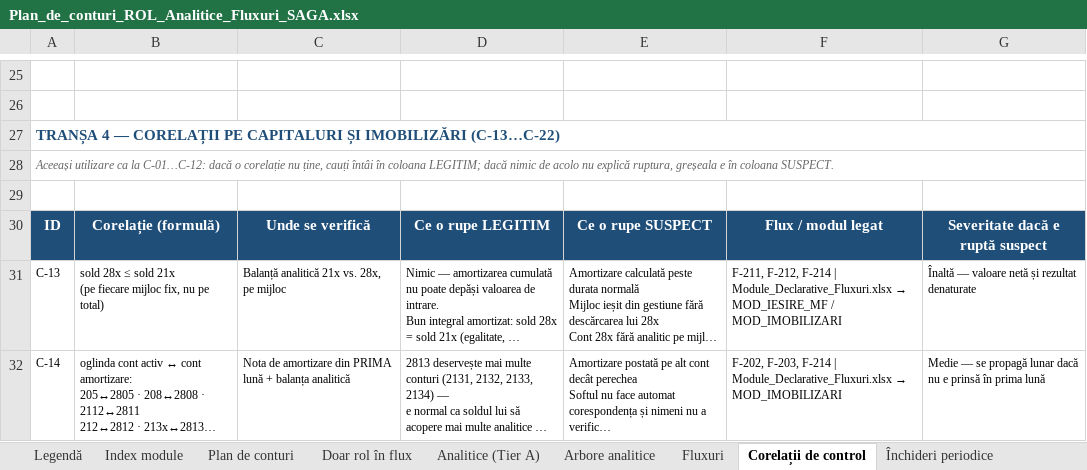
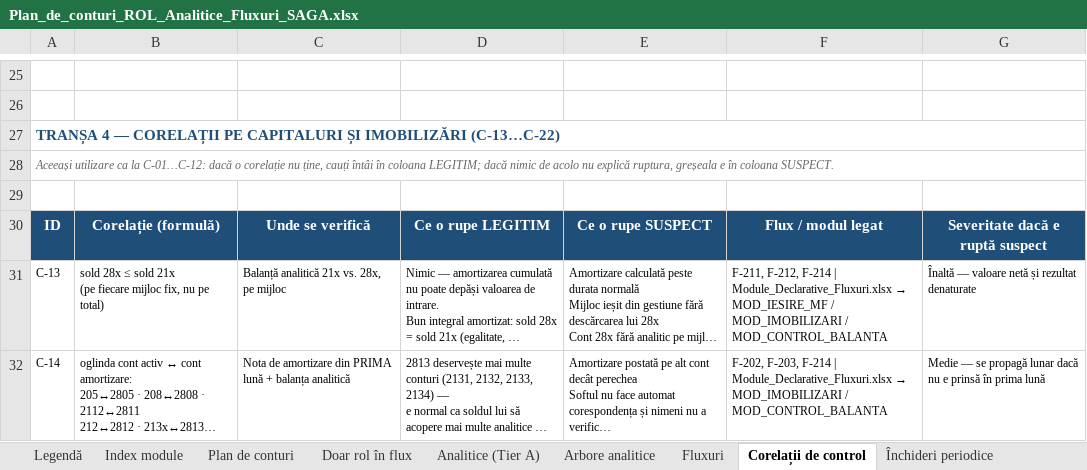
Before and after one commit to lucapaguroidea-ops/9LIFE_CURSCONTA, an Excel workbook: dist/Plan_de_conturi_ROL_Analitice_Fluxuri_SAGA.xlsx, sheet Corelații de control, drawn as a sheet; only a part is shown, gaps mark what is left out; long unchanged cells end in …; values as stored, in another font and other column widths than the file's, no borders; the diff covers the shown part only; the diff names each change by its address in the sheet, - before the commit and + after, or states it on an @@ line.

```diff
--- a/dist/Plan_de_conturi_ROL_Analitice_Fluxuri_SAGA.xlsx (sheet Corelații de control)
+++ b/dist/Plan_de_conturi_ROL_Analitice_Fluxuri_SAGA.xlsx (sheet Corelații de control)
-F31: …/ MOD_IMOBILIZARI
+F31: …/ MOD_IMOBILIZARI / MOD_CONTROL_BALANTA
-F32: …→ MOD_IMOBILIZARI
+F32: …→ MOD_IMOBILIZARI / MOD_CONTROL_BALANTA
```
Also changed, not shown: 4 edited cells elsewhere in this sheet, sheet Index module, sheet Matrice acoperire, sheet Fluxuri, sheet Legendă, dist/Module_Declarative_Fluxuri.xlsx, dist/pachet/1-plan-de-conturi.xlsx, 19 other files.
